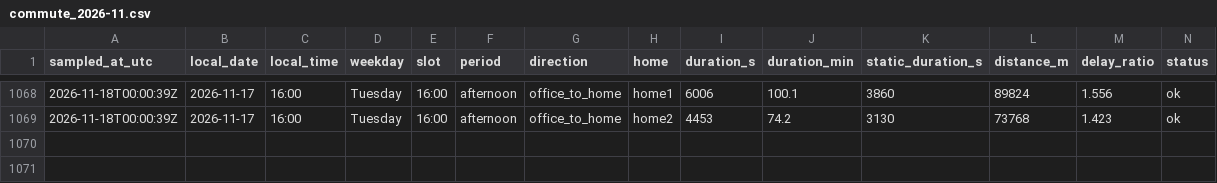
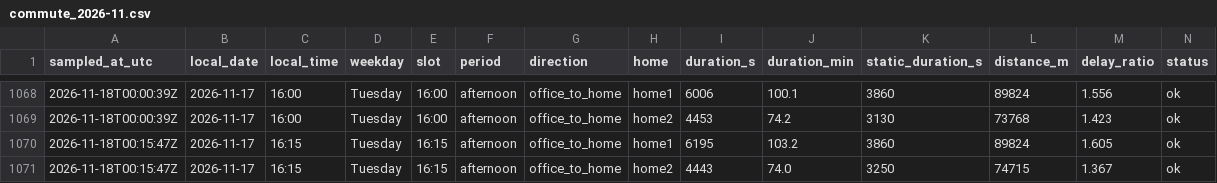
Before and after one commit to sesenht/commute-tracker, a CSV file: data/commute_2026-11.csv, drawn as a sheet; only a part is shown, gaps mark what is left out; rows hold the shown columns only; the diff names each change by its address in the sheet, - before the commit and + after, or states it on an @@ line.

Commit message:
log: 2026-11-18T00:15Z sample

```diff
--- a/data/commute_2026-11.csv
+++ b/data/commute_2026-11.csv
+row 1070: 2026-11-18T00:15:47Z | 2026-11-17 | 16:15 | Tuesday | 16:15 | afternoon | office_to_home | home1 | 6195 | 103.2 | 3860 | 89824 | 1.605 | ok
+row 1071: 2026-11-18T00:15:47Z | 2026-11-17 | 16:15 | Tuesday | 16:15 | afternoon | office_to_home | home2 | 4443 | 74.0 | 3250 | 74715 | 1.367 | ok
```
Also changed, not shown: 2 other files.
